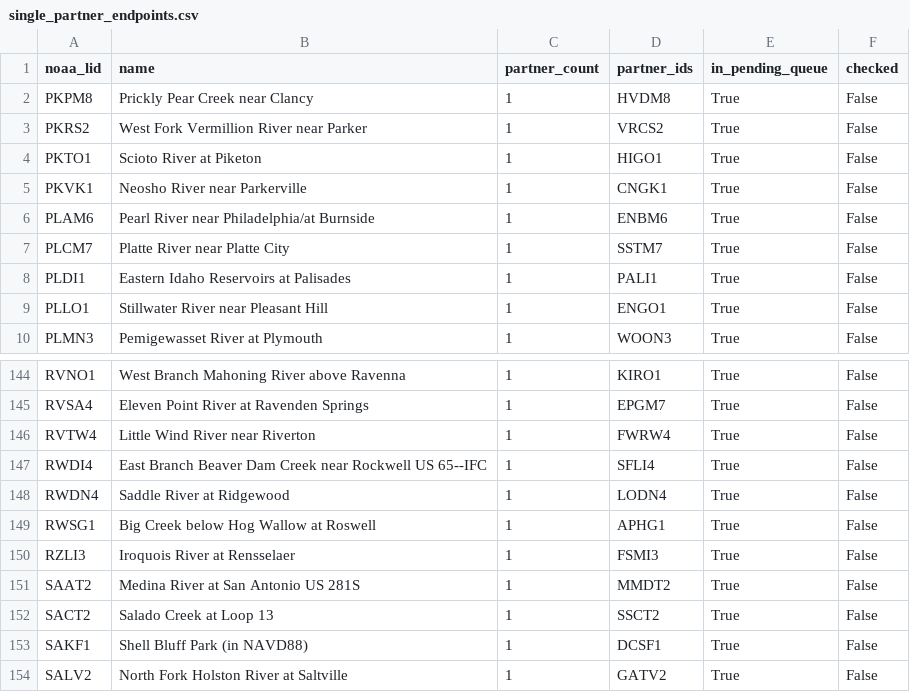
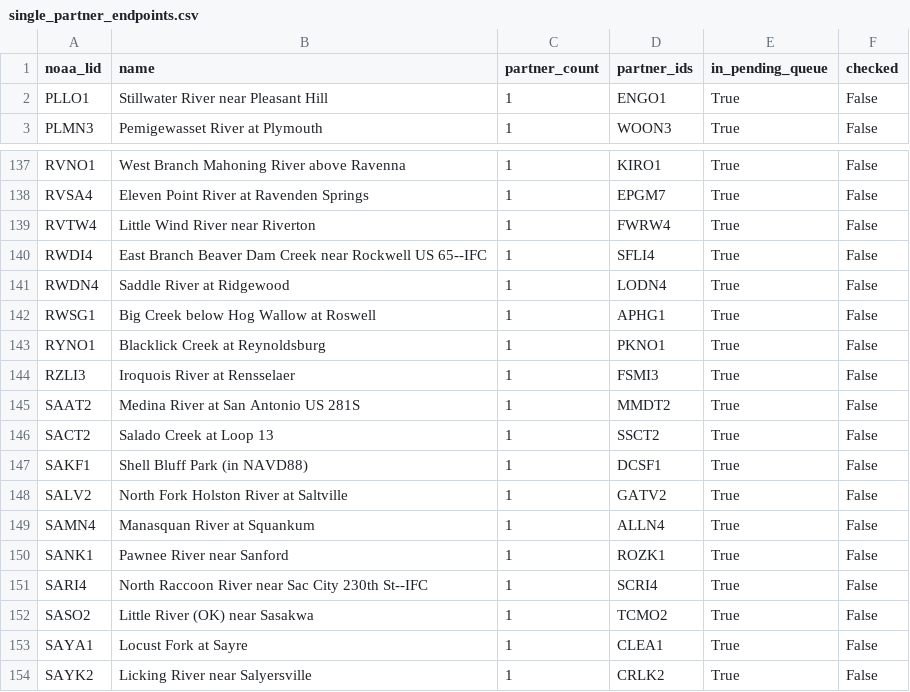
Before and after one commit to pbangiola/paddlersmap, a CSV file: data/network_audit/single_partner_endpoints.csv, drawn as a sheet; only a part is shown, gaps mark what is left out; the shorter side is filled out with more unchanged rows.

```diff
--- a/data/network_audit/single_partner_endpoints.csv
+++ b/data/network_audit/single_partner_endpoints.csv
@@ -1,9 +1,2 @@
 noaa_lid,name,partner_count,partner_ids,in_pending_queue,checked
-PKPM8,Prickly Pear Creek near Clancy,1,HVDM8,True,False
-PKRS2,West Fork Vermillion River near Parker,1,VRCS2,True,False
-PKTO1,Scioto River at Piketon,1,HIGO1,True,False
-PKVK1,Neosho River near Parkerville,1,CNGK1,True,False
-PLAM6,Pearl River near Philadelphia/at Burnside,1,ENBM6,True,False
-PLCM7,Platte River near Platte City,1,SSTM7,True,False
-PLDI1,Eastern Idaho Reservoirs at Palisades,1,PALI1,True,False
 PLLO1,Stillwater River near Pleasant Hill,1,ENGO1,True,False
@@ -149,2 +142,3 @@ RWDN4,Saddle River at Ridgewood,1,LODN4,True,False
 RWSG1,Big Creek below Hog Wallow at Roswell,1,APHG1,True,False
+RYNO1,Blacklick Creek at Reynoldsburg,1,PKNO1,True,False
 RZLI3,Iroquois River at Rensselaer,1,FSMI3,True,False
```
Also changed, not shown: data/network_audit/unchecked_endpoints.csv, 3 other files.
